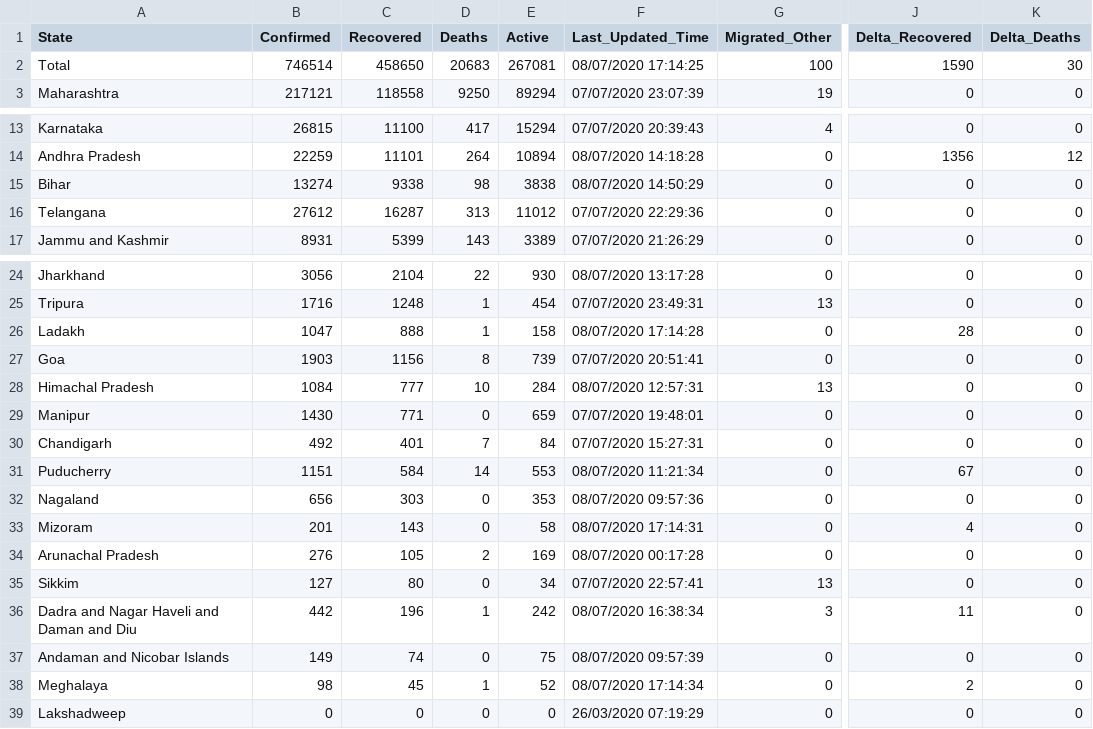
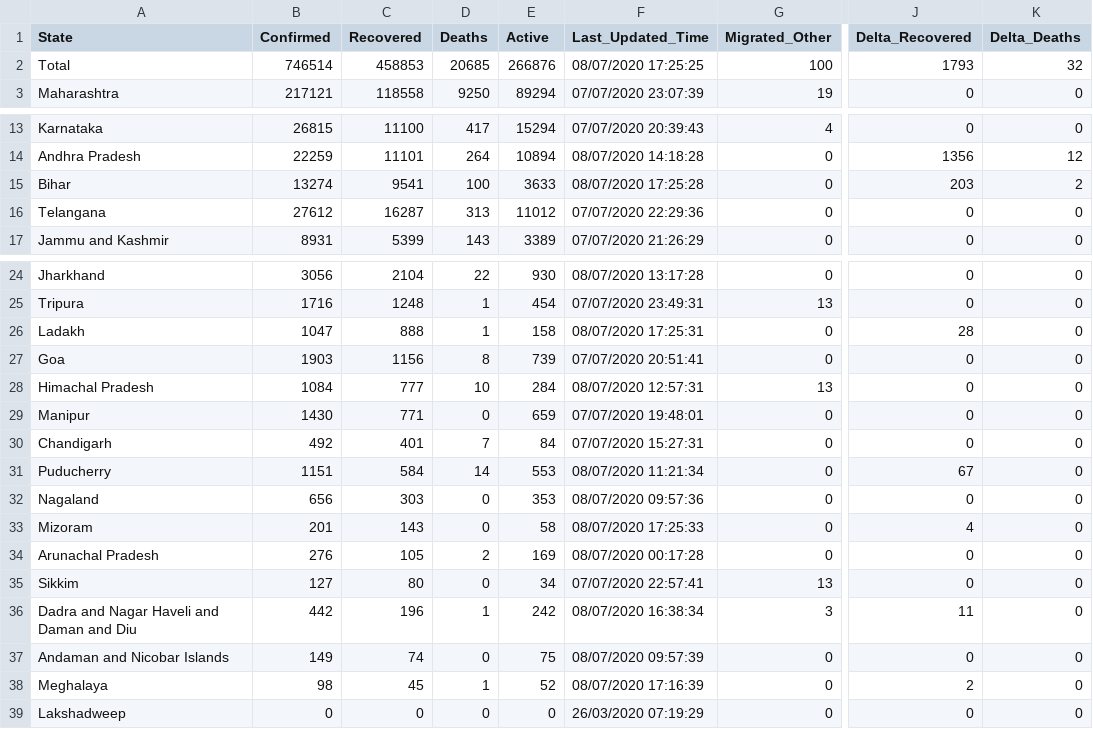
Before and after one commit to maaz619/api, a CSV file: csv/2020-07-08/state_wise.csv, drawn as a sheet; only a part is shown, gaps mark what is left out; the diff names each change by its address in the sheet, - before the commit and + after, or states it on an @@ line.

```diff
--- a/csv/2020-07-08/state_wise.csv
+++ b/csv/2020-07-08/state_wise.csv
-C2 (Recovered): 458650
+C2 (Recovered): 458853
-D2 (Deaths): 20683
+D2 (Deaths): 20685
-E2 (Active): 267081
+E2 (Active): 266876
-F2 (Last_Updated_Time): 08/07/2020 17:14:25
+F2 (Last_Updated_Time): 08/07/2020 17:25:25
-J2 (Delta_Recovered): 1590
+J2 (Delta_Recovered): 1793
-K2 (Delta_Deaths): 30
+K2 (Delta_Deaths): 32
-C15 (Recovered): 9338
+C15 (Recovered): 9541
-D15 (Deaths): 98
+D15 (Deaths): 100
-E15 (Active): 3838
+E15 (Active): 3633
-F15 (Last_Updated_Time): 08/07/2020 14:50:29
+F15 (Last_Updated_Time): 08/07/2020 17:25:28
-J15 (Delta_Recovered): 0
+J15 (Delta_Recovered): 203
-K15 (Delta_Deaths): 0
+K15 (Delta_Deaths): 2
-F26 (Last_Updated_Time): 08/07/2020 17:14:28
+F26 (Last_Updated_Time): 08/07/2020 17:25:31
-F33 (Last_Updated_Time): 08/07/2020 17:14:31
+F33 (Last_Updated_Time): 08/07/2020 17:25:33
-F38 (Last_Updated_Time): 08/07/2020 17:14:34
+F38 (Last_Updated_Time): 08/07/2020 17:16:39
```
Also changed, not shown: csv/2020-07-08/district_wise.csv, csv/2020-07-08/statewise_tested_numbers_data.csv, 55 other files.
